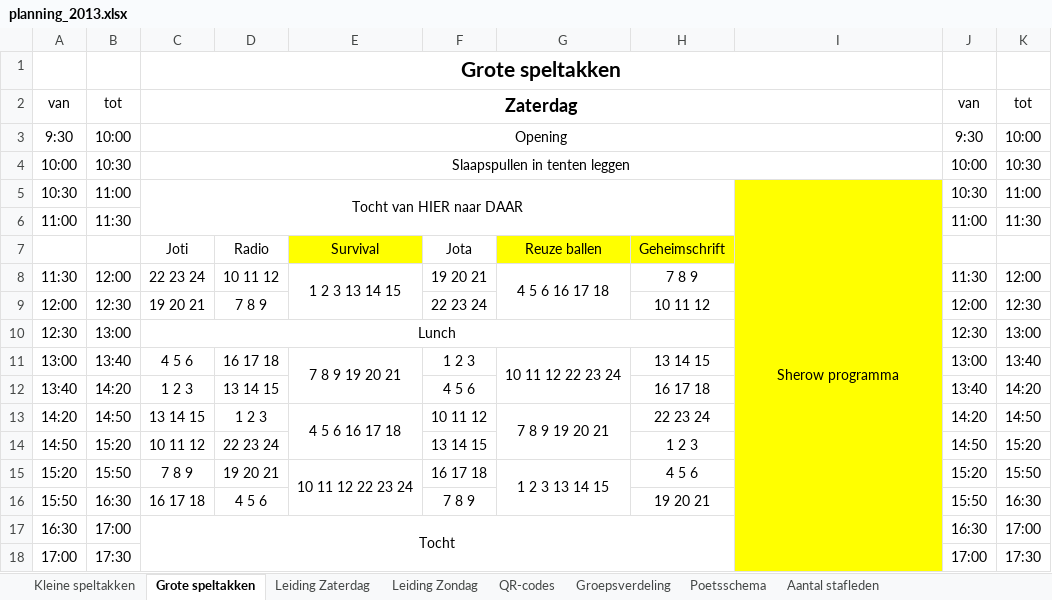
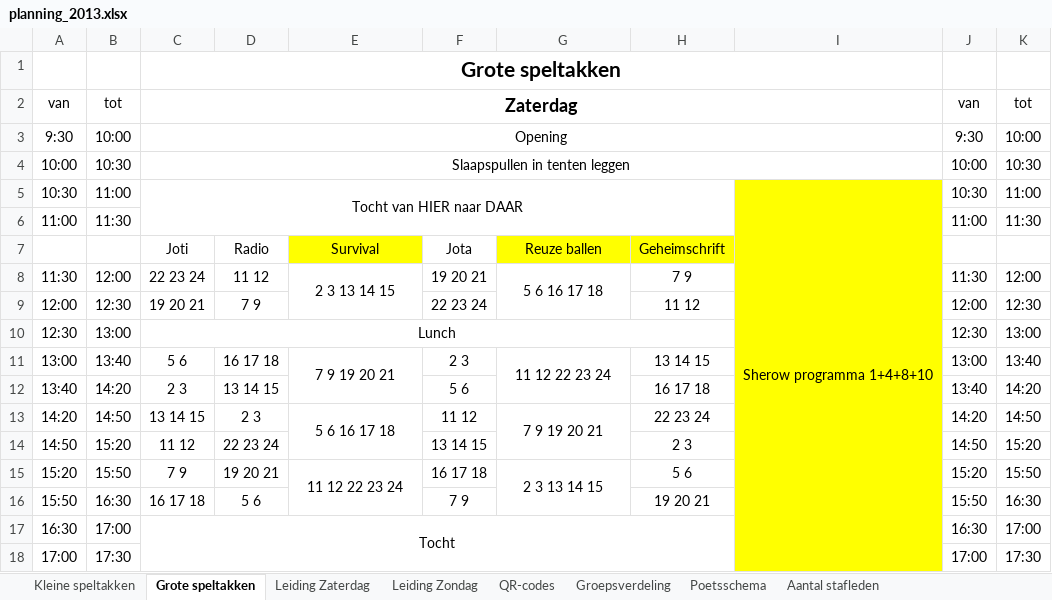
Before and after one commit to LoyVanBeek/pyQrJotari, an Excel workbook: data/planning_2013.xlsx, sheet Grote speltakken, drawn as a sheet; only a part is shown; values as stored, in another font and other column widths than the file's, no borders; the diff names each change by its address in the sheet, - before the commit and + after, or states it on an @@ line.

Commit message:
bij de grote speltakken zijn op zaterdag overdag de groepen, 1, 4, 8 en 10 uit het normale programma gehaald, zij draaien het sherow-programma.

```diff
--- a/data/planning_2013.xlsx (sheet Grote speltakken)
+++ b/data/planning_2013.xlsx (sheet Grote speltakken)
-I5: Sherow programma
+I5: Sherow programma 1+4+8+10
-D8: 10 11 12
+D8: 11 12
-E8: 1 2 3 13 14 15
+E8: 2 3 13 14 15
-G8: 4 5 6 16 17 18
+G8: 5 6 16 17 18
-H8: 7 8 9
+H8: 7 9
-D9: 7 8 9
+D9: 7 9
-H9: 10 11 12
+H9: 11 12
-C11: 4 5 6
+C11: 5 6
-E11: 7 8 9 19 20 21
+E11: 7 9 19 20 21
-F11: 1 2 3
+F11: 2 3
-G11: 10 11 12 22 23 24
+G11: 11 12 22 23 24
-C12: 1 2 3
+C12: 2 3
-F12: 4 5 6
+F12: 5 6
-D13: 1 2 3
+D13: 2 3
-E13: 4 5 6 16 17 18
+E13: 5 6 16 17 18
-F13: 10 11 12
+F13: 11 12
-G13: 7 8 9 19 20 21
+G13: 7 9 19 20 21
-C14: 10 11 12
+C14: 11 12
-H14: 1 2 3
+H14: 2 3
-C15: 7 8 9
+C15: 7 9
-E15: 10 11 12 22 23 24
+E15: 11 12 22 23 24
-G15: 1 2 3 13 14 15
+G15: 2 3 13 14 15
-H15: 4 5 6
+H15: 5 6
-D16: 4 5 6
+D16: 5 6
-F16: 7 8 9
+F16: 7 9
```
Also changed, not shown: sheet Leiding Zaterdag, sheet Groepsverdeling, sheet Kleine speltakken.
